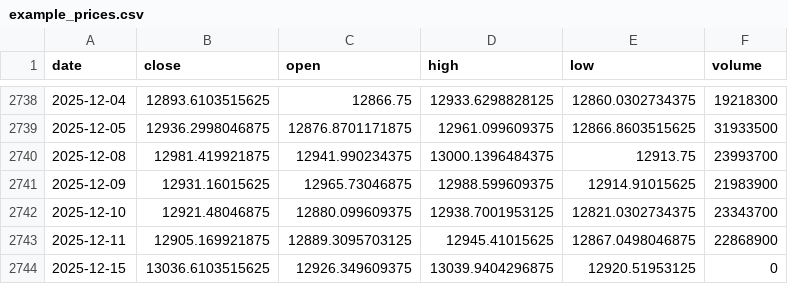
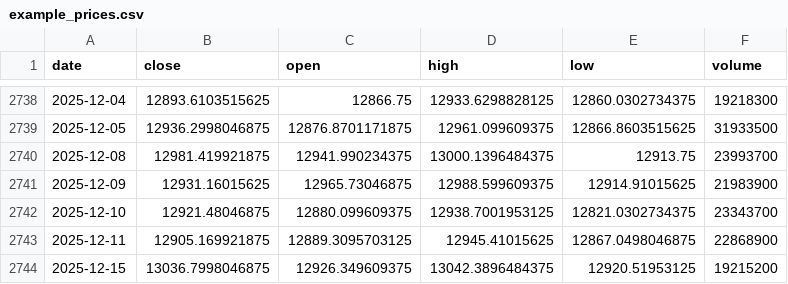
Before and after one commit to dennisddschulz/cas-artificial-intelligence, a CSV file: 07_tft_forecast_project_guido/data/raw/example_prices.csv, drawn as a sheet; only a part is shown, gaps mark what is left out.

```diff
--- a/07_tft_forecast_project_guido/data/raw/example_prices.csv
+++ b/07_tft_forecast_project_guido/data/raw/example_prices.csv
@@ -2743,2 +2743,2 @@ date,close,open,high,low,volume
 2025-12-11,12905.169921875,12889.3095703125,12945.41015625,12867.0498046875,22868900
-2025-12-15,13036.6103515625,12926.349609375,13039.9404296875,12920.51953125,0
+2025-12-15,13036.7998046875,12926.349609375,13042.3896484375,12920.51953125,19215200
```
Also changed, not shown: 7 other files.
